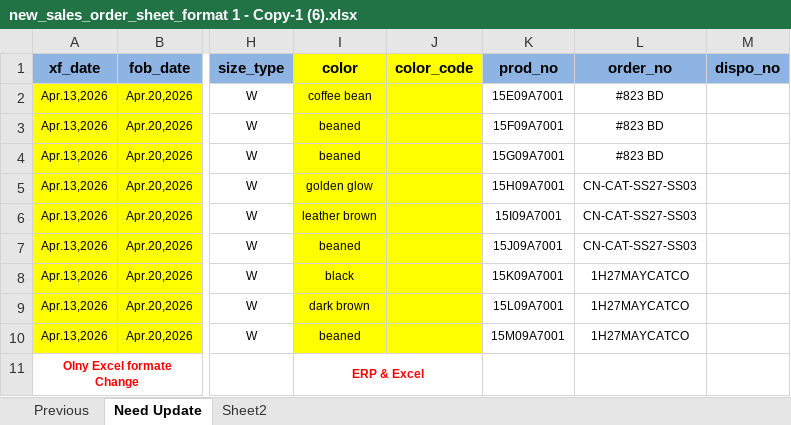
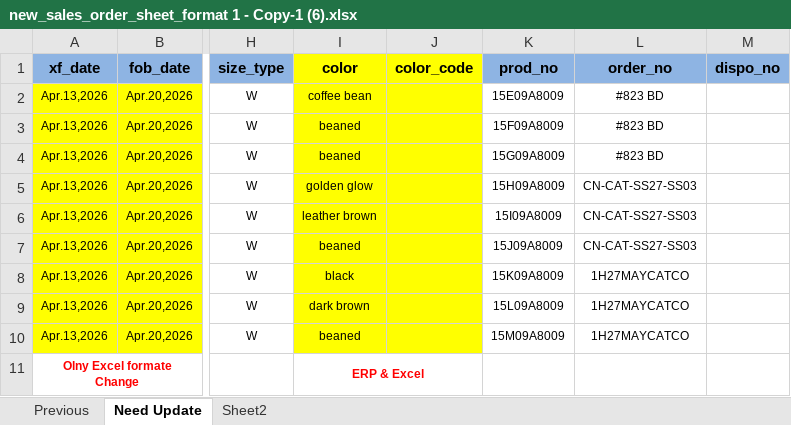
Before and after one commit to asadulislam98/BlueoceanERP_Automation_fullsite, an Excel workbook: new_sales_order_sheet_format 1 - Copy-1 (6).xlsx, sheet Need Update, drawn as a sheet; only a part is shown, gaps mark what is left out; values as stored, in another font and other column widths than the file's, no borders; the diff names each change by its address in the sheet, - before the commit and + after, or states it on an @@ line.

```diff
--- a/new_sales_order_sheet_format 1 - Copy-1 (6).xlsx (sheet Need Update)
+++ b/new_sales_order_sheet_format 1 - Copy-1 (6).xlsx (sheet Need Update)
-K2 (prod_no): 15E09A7001
+K2 (prod_no): 15E09A8009
-K3 (prod_no): 15F09A7001
+K3 (prod_no): 15F09A8009
-K4 (prod_no): 15G09A7001
+K4 (prod_no): 15G09A8009
-K5 (prod_no): 15H09A7001
+K5 (prod_no): 15H09A8009
-K6 (prod_no): 15I09A7001
+K6 (prod_no): 15I09A8009
-K7 (prod_no): 15J09A7001
+K7 (prod_no): 15J09A8009
-K8 (prod_no): 15K09A7001
+K8 (prod_no): 15K09A8009
-K9 (prod_no): 15L09A7001
+K9 (prod_no): 15L09A8009
-K10 (prod_no): 15M09A7001
+K10 (prod_no): 15M09A8009
```
Also changed, not shown: Sale_Order_Size (2).xlsx, 11 other files.
